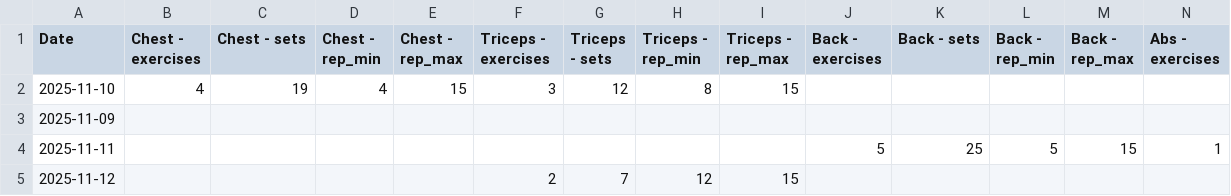
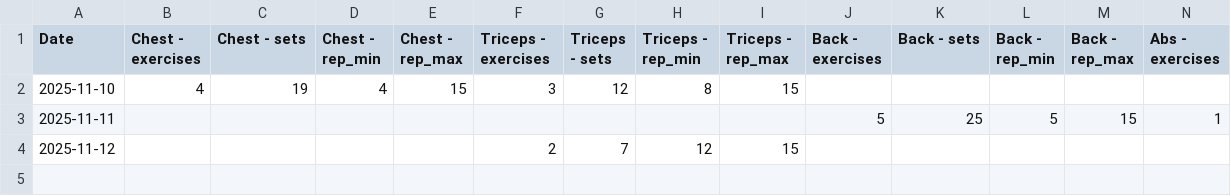
Before and after one commit to l2mcgrat/personal_data_tracking, a CSV file: data/Workouts.csv, drawn as a sheet; only a part is shown; rows hold the shown columns only; the diff names each change by its address in the sheet, - before the commit and + after, or states it on an @@ line.

```diff
--- a/data/Workouts.csv
+++ b/data/Workouts.csv
-row 3: 2025-11-09
```
Also changed, not shown: data/Coding Projects.csv, data/Music.csv, 14 other files.
